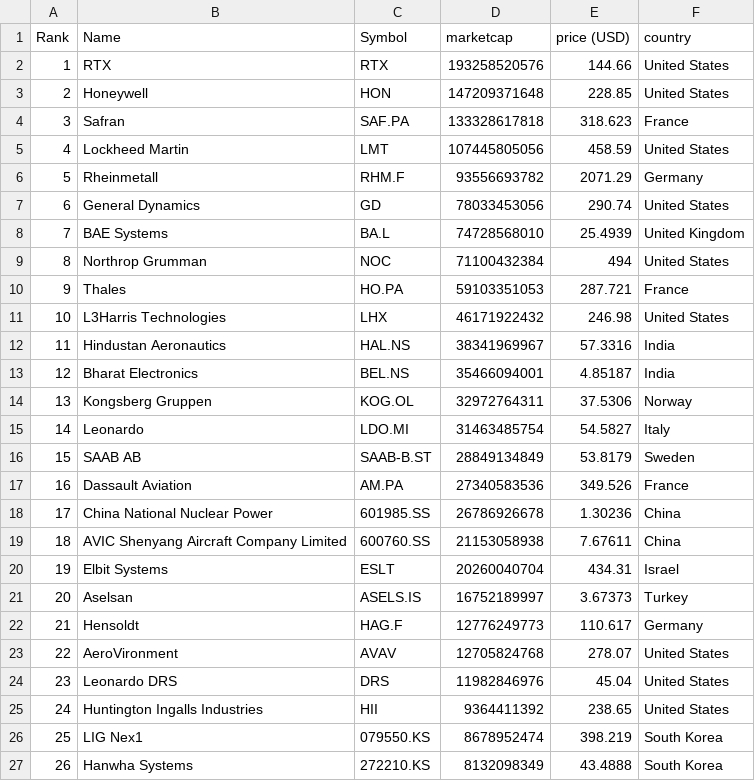
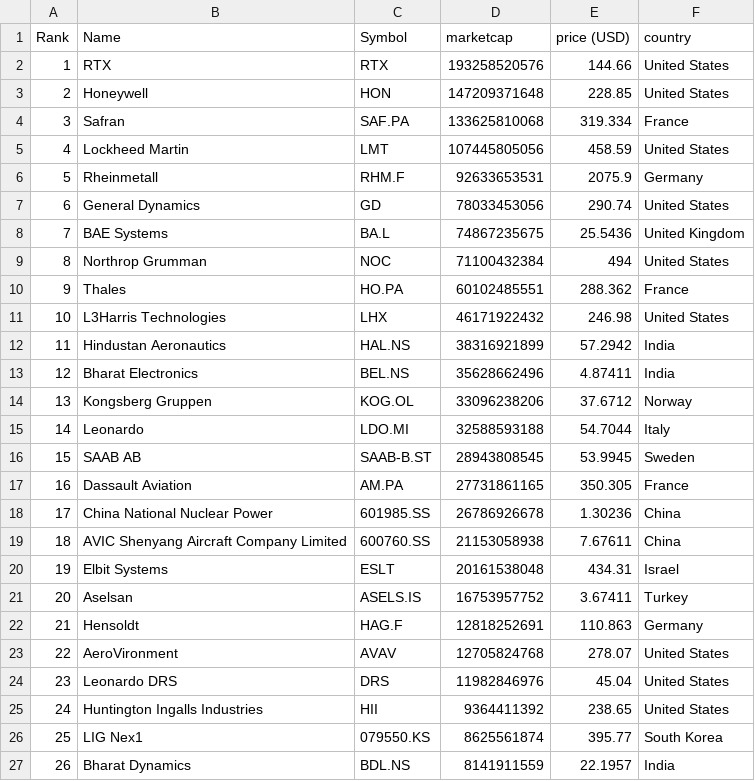
Before and after one commit to artfisica/taller-venezuela-junio-2024, a CSV file: data.csv, drawn as a sheet; only a part is shown; the diff covers the shown part only.

```diff
--- a/data.csv
+++ b/data.csv
@@ -3,21 +3,21 @@
 "2","Honeywell","HON","147209371648","228.85","United States"
-"3","Safran","SAF.PA","133328617818","318.623","France"
+"3","Safran","SAF.PA","133625810068","319.334","France"
 "4","Lockheed Martin","LMT","107445805056","458.59","United States"
-"5","Rheinmetall","RHM.F","93556693782","2071.29","Germany"
+"5","Rheinmetall","RHM.F","92633653531","2075.9","Germany"
 "6","General Dynamics","GD","78033453056","290.74","United States"
-"7","BAE Systems","BA.L","74728568010","25.4939","United Kingdom"
+"7","BAE Systems","BA.L","74867235675","25.5436","United Kingdom"
 "8","Northrop Grumman","NOC","71100432384","494","United States"
-"9","Thales","HO.PA","59103351053","287.721","France"
+"9","Thales","HO.PA","60102485551","288.362","France"
 "10","L3Harris Technologies","LHX","46171922432","246.98","United States"
-"11","Hindustan Aeronautics","HAL.NS","38341969967","57.3316","India"
-"12","Bharat Electronics","BEL.NS","35466094001","4.85187","India"
-"13","Kongsberg Gruppen","KOG.OL","32972764311","37.5306","Norway"
-"14","Leonardo","LDO.MI","31463485754","54.5827","Italy"
-"15","SAAB AB","SAAB-B.ST","28849134849","53.8179","Sweden"
-"16","Dassault Aviation","AM.PA","27340583536","349.526","France"
+"11","Hindustan Aeronautics","HAL.NS","38316921899","57.2942","India"
+"12","Bharat Electronics","BEL.NS","35628662496","4.87411","India"
+"13","Kongsberg Gruppen","KOG.OL","33096238206","37.6712","Norway"
+"14","Leonardo","LDO.MI","32588593188","54.7044","Italy"
+"15","SAAB AB","SAAB-B.ST","28943808545","53.9945","Sweden"
+"16","Dassault Aviation","AM.PA","27731861165","350.305","France"
 "17","China National Nuclear Power","601985.SS","26786926678","1.30236","China"
 "18","AVIC Shenyang Aircraft Company Limited","600760.SS","21153058938","7.67611","China"
-"19","Elbit Systems","ESLT","20260040704","434.31","Israel"
-"20","Aselsan","ASELS.IS","16752189997","3.67373","Turkey"
-"21","Hensoldt","HAG.F","12776249773","110.617","Germany"
+"19","Elbit Systems","ESLT","20161538048","434.31","Israel"
+"20","Aselsan","ASELS.IS","16753957752","3.67411","Turkey"
+"21","Hensoldt","HAG.F","12818252691","110.863","Germany"
 "22","AeroVironment","AVAV","12705824768","278.07","United States"
@@ -25,3 +25,3 @@
 "24","Huntington Ingalls Industries","HII","9364411392","238.65","United States"
-"25","LIG Nex1","079550.KS","8678952474","398.219","South Korea"
-"26","Hanwha Systems","272210.KS","8132098349","43.4888","South Korea"
+"25","LIG Nex1","079550.KS","8625561874","395.77","South Korea"
+"26","Bharat Dynamics","BDL.NS","8141911559","22.1957","India"
```
Also changed, not shown: 33 edited cells elsewhere in this file, categorized_data.csv.
